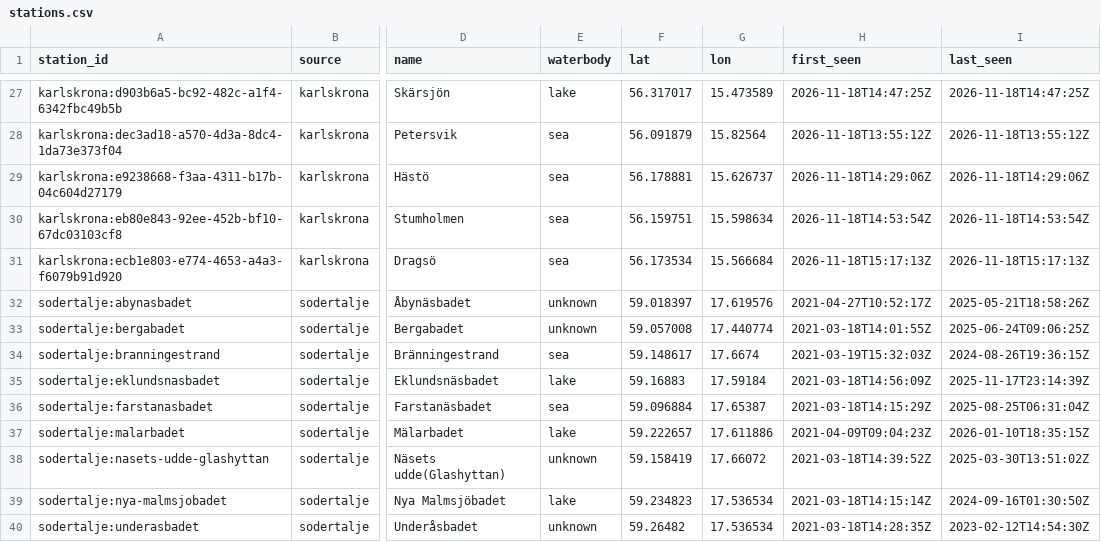
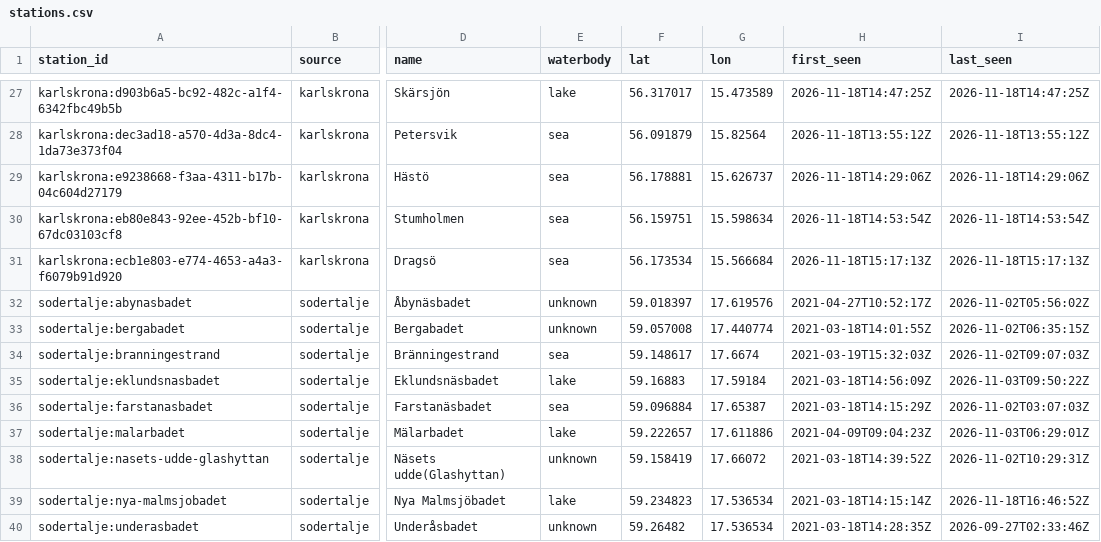
Before and after one commit to jpeka/sjoTemp, a CSV file: data/stations.csv, drawn as a sheet; only a part is shown, gaps mark what is left out; the diff names each change by its address in the sheet, - before the commit and + after, or states it on an @@ line.

```diff
--- a/data/stations.csv
+++ b/data/stations.csv
-I32 (last_seen): 2025-05-21T18:58:26Z
+I32 (last_seen): 2026-11-02T05:56:02Z
-I33 (last_seen): 2025-06-24T09:06:25Z
+I33 (last_seen): 2026-11-02T06:35:15Z
-I34 (last_seen): 2024-08-26T19:36:15Z
+I34 (last_seen): 2026-11-02T09:07:03Z
-I35 (last_seen): 2025-11-17T23:14:39Z
+I35 (last_seen): 2026-11-03T09:50:22Z
-I36 (last_seen): 2025-08-25T06:31:04Z
+I36 (last_seen): 2026-11-02T03:07:03Z
-I37 (last_seen): 2026-01-10T18:35:15Z
+I37 (last_seen): 2026-11-03T06:29:01Z
-I38 (last_seen): 2025-03-30T13:51:02Z
+I38 (last_seen): 2026-11-02T10:29:31Z
-I39 (last_seen): 2024-09-16T01:30:50Z
+I39 (last_seen): 2026-11-18T16:46:52Z
-I40 (last_seen): 2023-02-12T14:54:30Z
+I40 (last_seen): 2026-09-27T02:33:46Z
```
Also changed, not shown: 6 other files.
